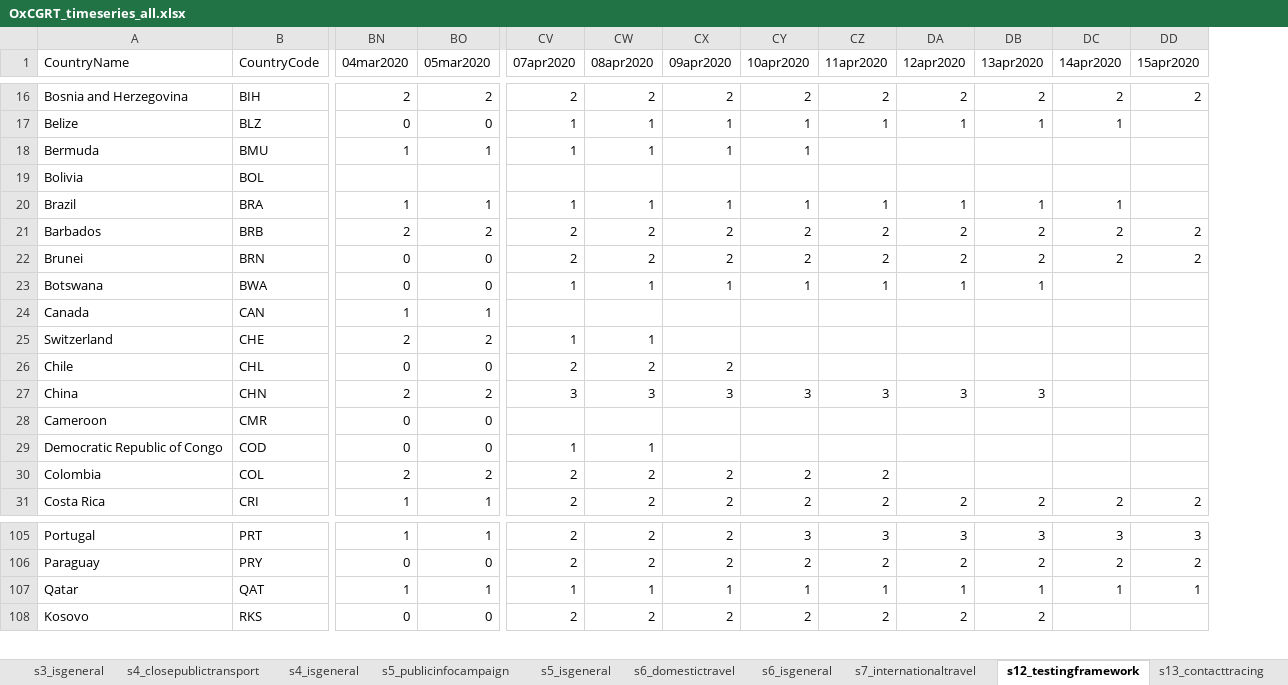
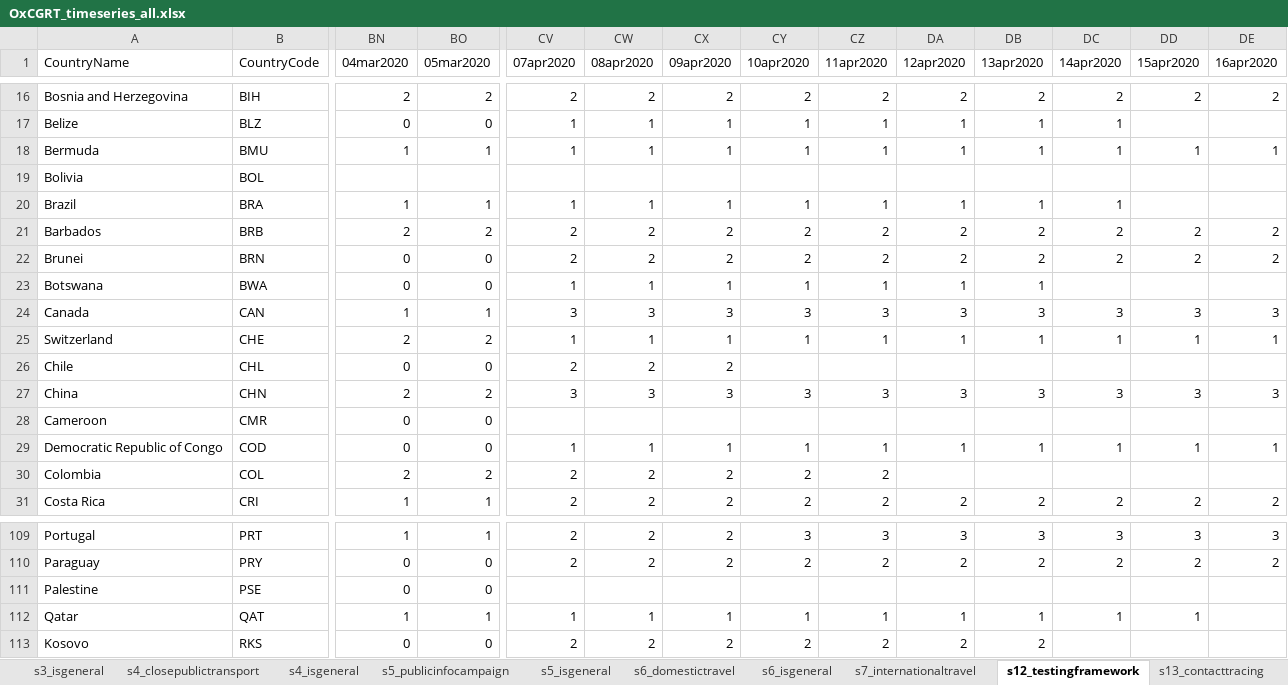
Before and after one commit to OxCGRT/covid-policy-tracker, an Excel workbook: data/timeseries/OxCGRT_timeseries_all.xlsx, sheet s12_testingframework, drawn as a sheet; only a part is shown, gaps mark what is left out; values as stored, in another font and other column widths than the file's, no borders; rows hold the shown columns only; the diff covers the shown part only; the diff names each change by its address in the sheet, - before the commit and + after, or states it on an @@ line.

```diff
--- a/data/timeseries/OxCGRT_timeseries_all.xlsx (sheet s12_testingframework)
+++ b/data/timeseries/OxCGRT_timeseries_all.xlsx (sheet s12_testingframework)
+column DE (16apr2020), rows 16-31: 2 |  | 1 |  |  | 2 | 2 |  | 3 | 1 |  | 3 |  | 1 |  | 2; rows 109-110: 3 | 2
-CZ18 (11apr2020): (empty)
+CZ18 (11apr2020): 1
-DA18 (12apr2020): (empty)
+DA18 (12apr2020): 1
-DB18 (13apr2020): (empty)
+DB18 (13apr2020): 1
-DC18 (14apr2020): (empty)
+DC18 (14apr2020): 1
-DD18 (15apr2020): (empty)
+DD18 (15apr2020): 1
-CV24 (07apr2020): (empty)
+CV24 (07apr2020): 3
-CW24 (08apr2020): (empty)
+CW24 (08apr2020): 3
-CX24 (09apr2020): (empty)
+CX24 (09apr2020): 3
-CY24 (10apr2020): (empty)
+CY24 (10apr2020): 3
-CZ24 (11apr2020): (empty)
+CZ24 (11apr2020): 3
-DA24 (12apr2020): (empty)
+DA24 (12apr2020): 3
-DB24 (13apr2020): (empty)
+DB24 (13apr2020): 3
-DC24 (14apr2020): (empty)
+DC24 (14apr2020): 3
-DD24 (15apr2020): (empty)
+DD24 (15apr2020): 3
-CX25 (09apr2020): (empty)
+CX25 (09apr2020): 1
-CY25 (10apr2020): (empty)
+CY25 (10apr2020): 1
-CZ25 (11apr2020): (empty)
+CZ25 (11apr2020): 1
-DA25 (12apr2020): (empty)
+DA25 (12apr2020): 1
-DB25 (13apr2020): (empty)
+DB25 (13apr2020): 1
-DC25 (14apr2020): (empty)
+DC25 (14apr2020): 1
-DD25 (15apr2020): (empty)
+DD25 (15apr2020): 1
-DC27 (14apr2020): (empty)
+DC27 (14apr2020): 3
-DD27 (15apr2020): (empty)
+DD27 (15apr2020): 3
-CX29 (09apr2020): (empty)
+CX29 (09apr2020): 1
-CY29 (10apr2020): (empty)
+CY29 (10apr2020): 1
-CZ29 (11apr2020): (empty)
+CZ29 (11apr2020): 1
-DA29 (12apr2020): (empty)
+DA29 (12apr2020): 1
-DB29 (13apr2020): (empty)
+DB29 (13apr2020): 1
-DC29 (14apr2020): (empty)
+DC29 (14apr2020): 1
-DD29 (15apr2020): (empty)
+DD29 (15apr2020): 1
+row 111: Palestine | PSE | 0 | 0
```
Also changed, not shown: 6 added rows, 1 removed row and 322 edited cells elsewhere in this sheet, sheet s13_contacttracing, sheet stringencyindex, sheet s7_internationaltravel, sheet s5_publicinfocampaign, sheet s2_workplaceclosing, sheet s1_schoolclosing, 11 more sheets, 21 other files.
